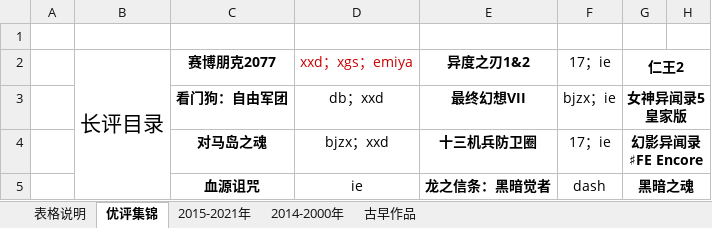
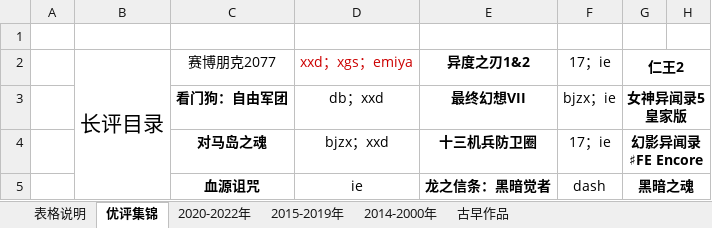
Before and after one commit to schwarzichet/schwarzichet.github.io, an Excel workbook: 游戏人生.xlsx, sheet 优评集锦, drawn as a sheet; only a part is shown; values as stored, in another font and other column widths than the file's, no borders; the diff names each change by its address in the sheet, - before the commit and + after, or states it on an @@ line.

```diff
--- a/游戏人生.xlsx (sheet 优评集锦)
+++ b/游戏人生.xlsx (sheet 优评集锦)
-sheet tab: 2015-2021年
+sheet tab: 2020-2022年
+sheet tab: 2015-2019年
-C2 bold: on
+C2 bold: off
```
Also changed, not shown: sheet 2020-2022年, sheet 2014-2000年, formulas that keep their value, 番剧茶话会.xlsx.
